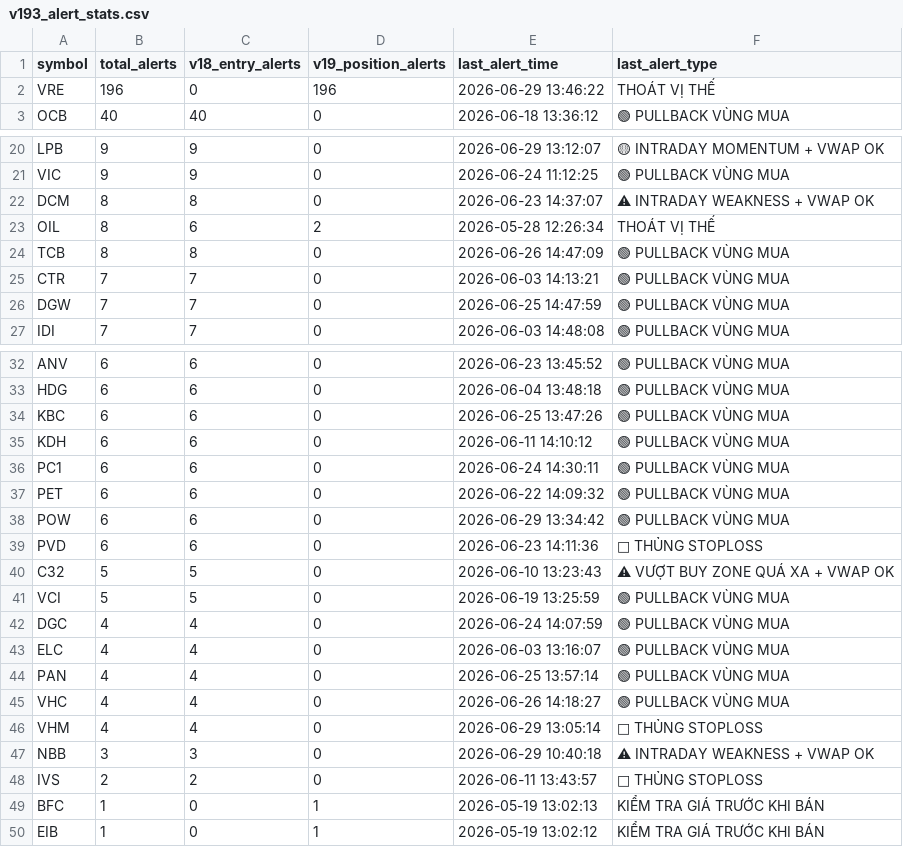
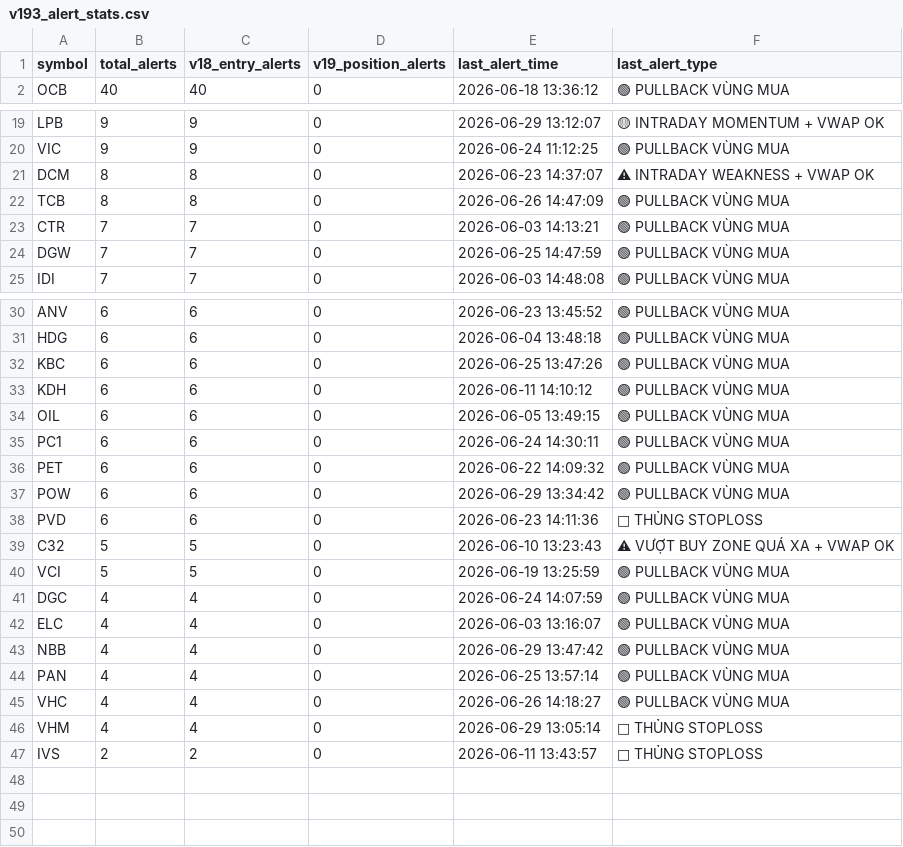
Before and after one commit to tothanhhai02090286-rgb/trading-bot-vn, a CSV file: tracker_output/v193_alert_stats.csv, drawn as a sheet; only a part is shown, gaps mark what is left out; removed rows and columns are numbered as before the commit, all else as after; the diff names each change by its address in the sheet, - before the commit and + after, or states it on an @@ line.

Commit message:
V19.3.1 journal sync: update alert stats

```diff
--- a/tracker_output/v193_alert_stats.csv
+++ b/tracker_output/v193_alert_stats.csv
-row 2: VRE | 196 | 0 | 196 | 2026-06-29 13:46:22 | THOÁT VỊ THẾ
-row 23: OIL | 8 | 6 | 2 | 2026-05-28 12:26:34 | THOÁT VỊ THẾ
+row 34: OIL | 6 | 6 | 0 | 2026-06-05 13:49:15 | 🟢 PULLBACK VÙNG MUA
+row 43: NBB | 4 | 4 | 0 | 2026-06-29 13:47:42 | 🟢 PULLBACK VÙNG MUA
-row 47: NBB | 3 | 3 | 0 | 2026-06-29 10:40:18 | ⚠ INTRADAY WEAKNESS + VWAP OK
-row 49: BFC | 1 | 0 | 1 | 2026-05-19 13:02:13 | KIỂM TRA GIÁ TRƯỚC KHI BÁN
-row 50: EIB | 1 | 0 | 1 | 2026-05-19 13:02:12 | KIỂM TRA GIÁ TRƯỚC KHI BÁN
```
